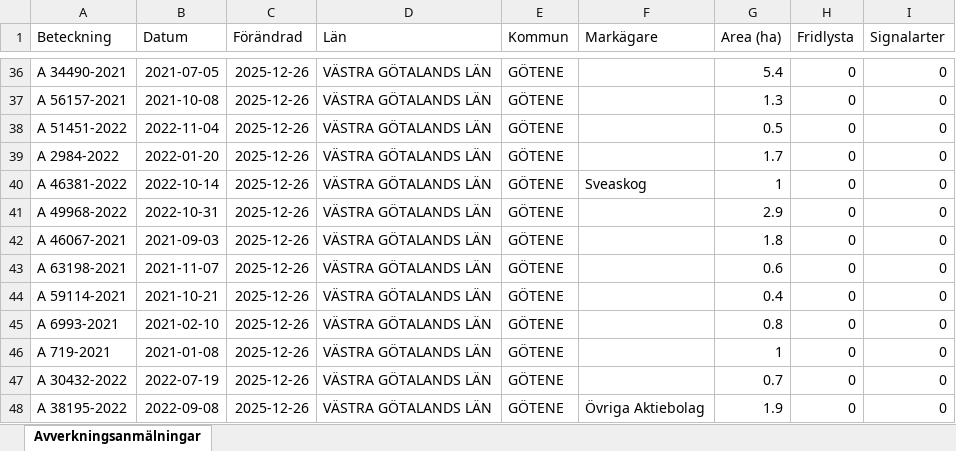
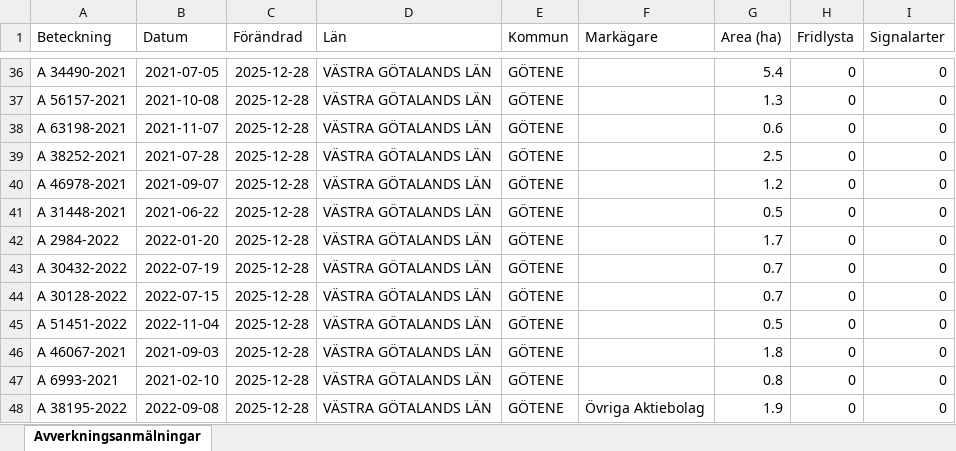
Before and after one commit to klasma/Logging_1471, an Excel workbook: Översikt GÖTENE.xlsx, sheet Avverkningsanmälningar, drawn as a sheet; only a part is shown, gaps mark what is left out; values as stored, in another font and other column widths than the file's, no borders; the diff covers the shown part only; the diff names each change by its address in the sheet, - before the commit and + after, or states it on an @@ line.

```diff
--- a/Översikt GÖTENE.xlsx (sheet Avverkningsanmälningar)
+++ b/Översikt GÖTENE.xlsx (sheet Avverkningsanmälningar)
-C36:C48 (Förändrad): 2025-12-26
+C36:C48 (Förändrad): 2025-12-28
-A38 (Beteckning): A 51451-2022
+A38 (Beteckning): A 63198-2021
-B38 (Datum): 2022-11-04
+B38 (Datum): 2021-11-07
-G38 (Area (ha)): 0.5
+G38 (Area (ha)): 0.6
-A39 (Beteckning): A 2984-2022
+A39 (Beteckning): A 38252-2021
-B39 (Datum): 2022-01-20
+B39 (Datum): 2021-07-28
-G39 (Area (ha)): 1.7
+G39 (Area (ha)): 2.5
-A40 (Beteckning): A 46381-2022
+A40 (Beteckning): A 46978-2021
-B40 (Datum): 2022-10-14
+B40 (Datum): 2021-09-07
-F40 (Markägare): Sveaskog
+F40 (Markägare): (empty)
-G40 (Area (ha)): 1
+G40 (Area (ha)): 1.2
-A41 (Beteckning): A 49968-2022
+A41 (Beteckning): A 31448-2021
-B41 (Datum): 2022-10-31
+B41 (Datum): 2021-06-22
-G41 (Area (ha)): 2.9
+G41 (Area (ha)): 0.5
-A42 (Beteckning): A 46067-2021
+A42 (Beteckning): A 2984-2022
-B42 (Datum): 2021-09-03
+B42 (Datum): 2022-01-20
-G42 (Area (ha)): 1.8
+G42 (Area (ha)): 1.7
-A43 (Beteckning): A 63198-2021
+A43 (Beteckning): A 30432-2022
-B43 (Datum): 2021-11-07
+B43 (Datum): 2022-07-19
-G43 (Area (ha)): 0.6
+G43 (Area (ha)): 0.7
-A44 (Beteckning): A 59114-2021
+A44 (Beteckning): A 30128-2022
-B44 (Datum): 2021-10-21
+B44 (Datum): 2022-07-15
-G44 (Area (ha)): 0.4
+G44 (Area (ha)): 0.7
-A45 (Beteckning): A 6993-2021
+A45 (Beteckning): A 51451-2022
-B45 (Datum): 2021-02-10
+B45 (Datum): 2022-11-04
-G45 (Area (ha)): 0.8
+G45 (Area (ha)): 0.5
-A46 (Beteckning): A 719-2021
+A46 (Beteckning): A 46067-2021
-B46 (Datum): 2021-01-08
+B46 (Datum): 2021-09-03
-G46 (Area (ha)): 1
+G46 (Area (ha)): 1.8
-A47 (Beteckning): A 30432-2022
+A47 (Beteckning): A 6993-2021
-B47 (Datum): 2022-07-19
+B47 (Datum): 2021-02-10
-G47 (Area (ha)): 0.7
+G47 (Area (ha)): 0.8
```
Also changed, not shown: 886 edited cells elsewhere in this sheet, artfynd/A 12658-2023 artfynd.xlsx, artfynd/A 12865-2022 artfynd.xlsx, 41 other files.
